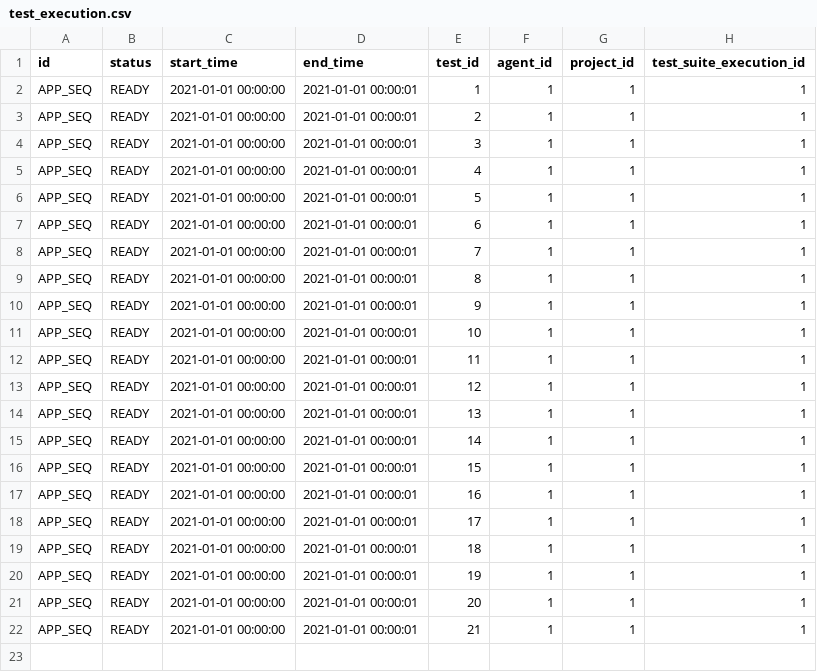
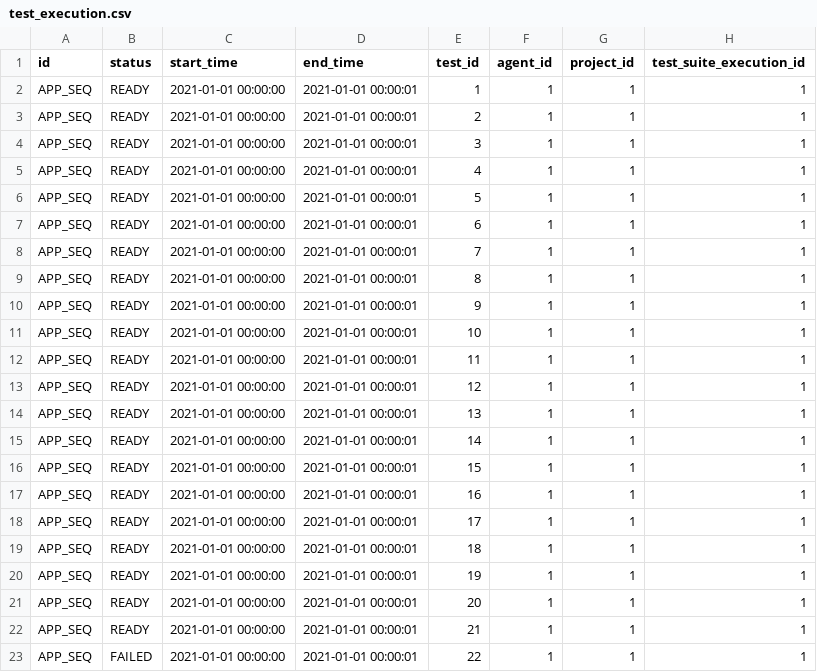
Before and after one commit to saveourtool/save-cloud, a CSV file: db/changelog/v-1/sqlRequests/test_execution.csv, drawn as a sheet.

Commit message:
Feature. Create a Pending execution and initiate orchestrator work (#80)
* feature/preprocessor-orchestrator(#58)

### What's done:
  * Created a pending execution in preprocessor
  * Initiated the orchestrator work
  * Added tests

```diff
--- a/db/changelog/v-1/sqlRequests/test_execution.csv
+++ b/db/changelog/v-1/sqlRequests/test_execution.csv
@@ -22 +22,2 @@ id;status;start_time;end_time;test_id;agent_id;project_id;test_suite_execution_i
 "APP_SEQ";"READY";"2021-01-01 00:00:00";"2021-01-01 00:00:01";"21";1;1;1
+"APP_SEQ";"FAILED";"2021-01-01 00:00:00";"2021-01-01 00:00:01";"22";1;1;1
```
Also changed, not shown: db/changelog/v-1/sqlRequests/test.csv, 11 other files.
